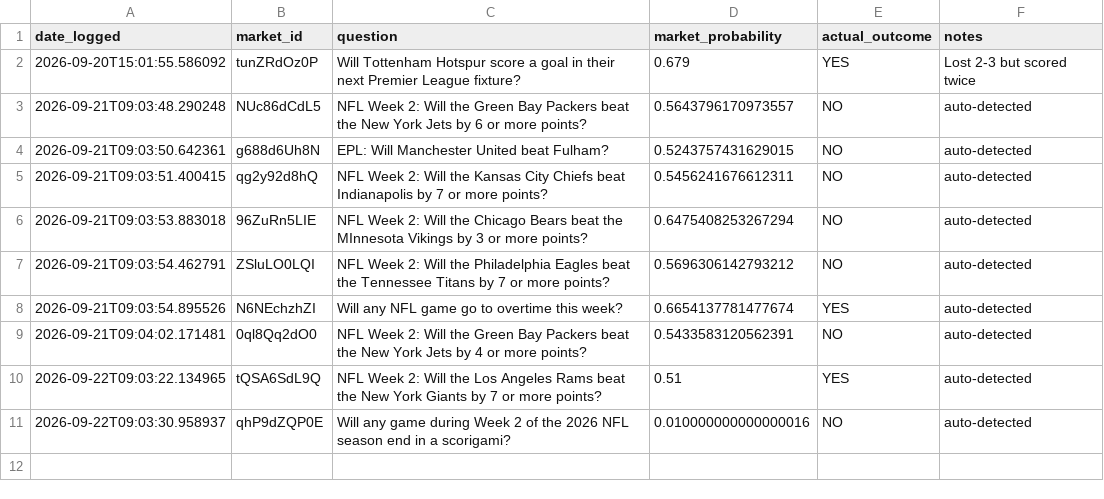
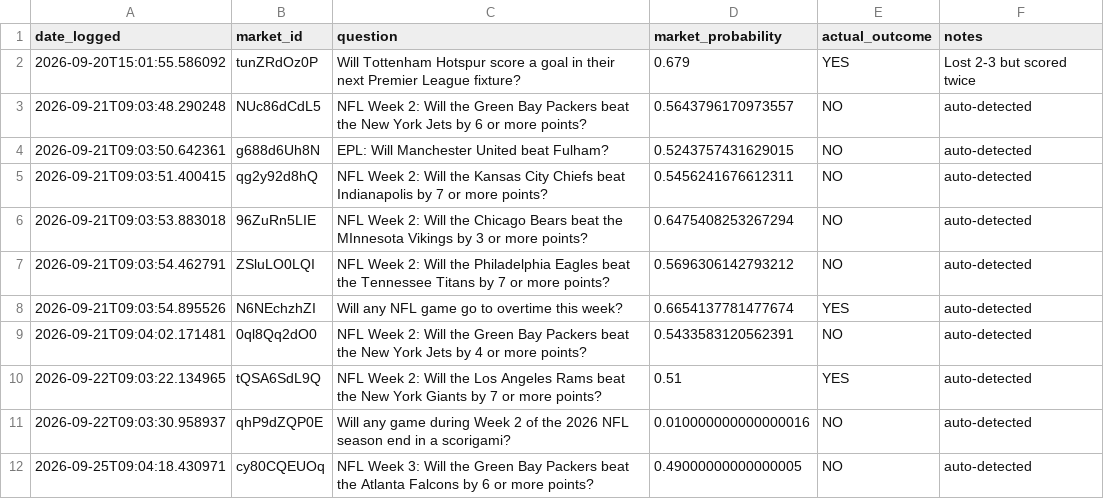
Before and after one commit to lmc720/prediction-bot, a CSV file: outcomes_log.csv, drawn as a sheet.

```diff
--- a/outcomes_log.csv
+++ b/outcomes_log.csv
@@ -11 +11,2 @@ date_logged,market_id,question,market_probability,actual_outcome,notes
 2026-09-22T09:03:30.958937,qhP9dZQP0E,Will any game during Week 2 of the 2026 NFL season end in a scorigami?,0.010000000000000016,NO,auto-detected
+2026-09-25T09:04:18.430971,cy80CQEUOq,NFL Week 3: Will the Green Bay Packers beat the Atlanta Falcons by 6 or more points?,0.49000000000000005,NO,auto-detected
```
